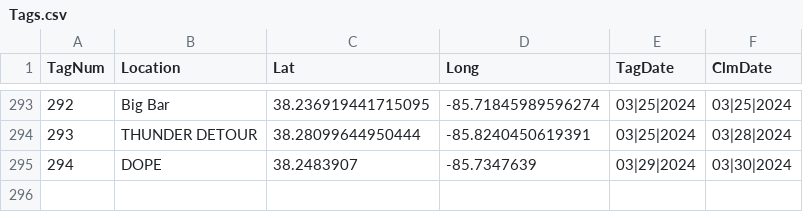
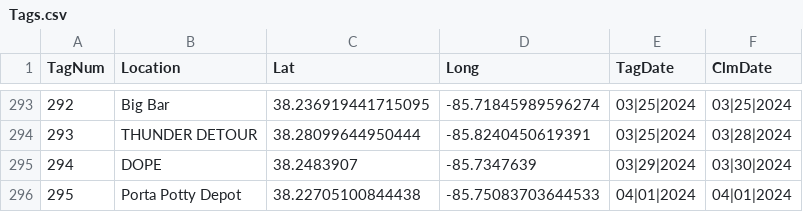
Before and after one commit to ninetyrpm/ninetyrpm.github.io, a CSV file: Tags.csv, drawn as a sheet; only a part is shown, gaps mark what is left out.

```diff
--- a/Tags.csv
+++ b/Tags.csv
@@ -295 +295,2 @@ TagNum,Location,Lat,Long,TagDate,ClmDate
 294,DOPE,38.2483907,-85.7347639,03|29|2024,03|30|2024
+295,Porta Potty Depot,38.22705100844438,-85.75083703644533,04|01|2024,04|01|2024
```
Also changed, not shown: 6 other files.
